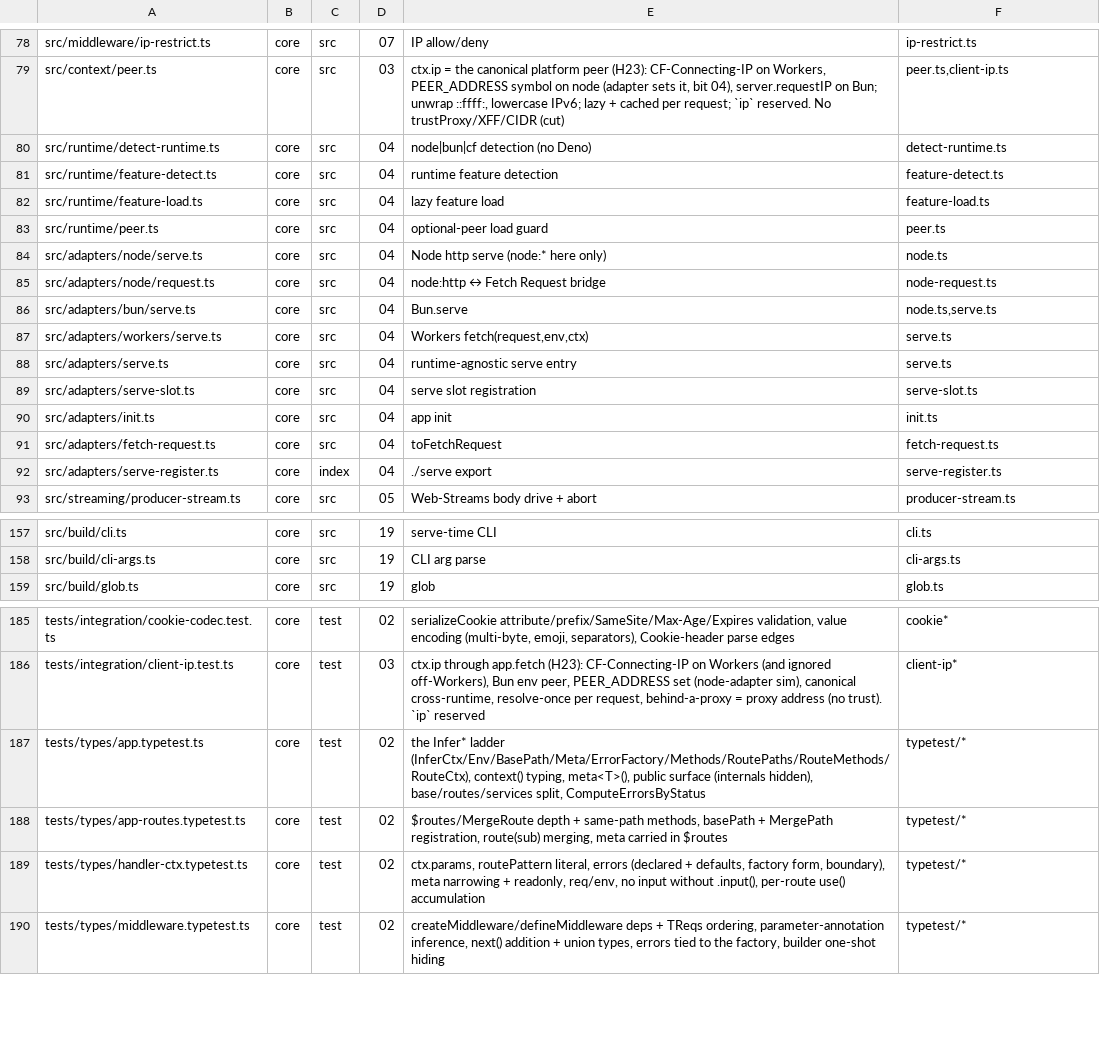
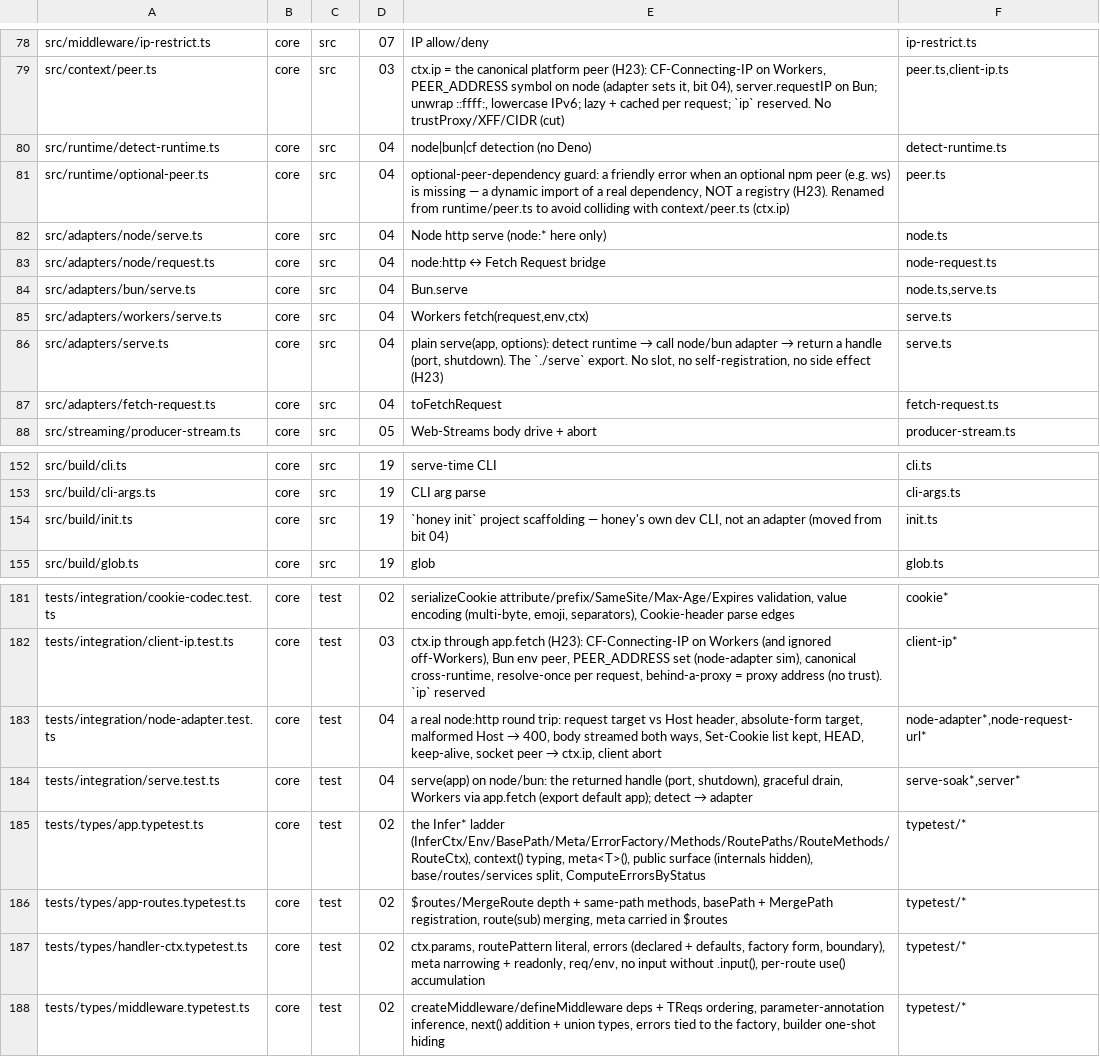
Before and after one commit to workerstack/backend, a TSV file: blueprint/files.tsv, drawn as a sheet; only a part is shown, gaps mark what is left out.

Commit message:
docs(blueprint): bit-04 map — drop serve machinery (H23), serve() is a plain import, init to bit 19

```diff
--- a/blueprint/files.tsv
+++ b/blueprint/files.tsv
@@ -80,5 +80,3 @@ src/context/peer.ts	core	src	03	ctx.ip = the canonical platform peer (H23): CF-C
 src/runtime/detect-runtime.ts	core	src	04	node|bun|cf detection (no Deno)	detect-runtime.ts
-src/runtime/feature-detect.ts	core	src	04	runtime feature detection	feature-detect.ts
-src/runtime/feature-load.ts	core	src	04	lazy feature load	feature-load.ts
-src/runtime/peer.ts	core	src	04	optional-peer load guard	peer.ts
+src/runtime/optional-peer.ts	core	src	04	optional-peer-dependency guard: a friendly error when an optional npm peer (e.g. ws) is missing — a dynamic import of a real dependency, NOT a registry (H23). Renamed from runtime/peer.ts to avoid colliding with context/peer.ts (ctx.ip)	peer.ts
 src/adapters/node/serve.ts	core	src	04	Node http serve (node:* here only)	node.ts
@@ -87,7 +85,4 @@ src/adapters/bun/serve.ts	core	src	04	Bun.serve	node.ts,serve.ts
 src/adapters/workers/serve.ts	core	src	04	Workers fetch(request,env,ctx)	serve.ts
-src/adapters/serve.ts	core	src	04	runtime-agnostic serve entry	serve.ts
-src/adapters/serve-slot.ts	core	src	04	serve slot registration	serve-slot.ts
-src/adapters/init.ts	core	src	04	app init	init.ts
+src/adapters/serve.ts	core	src	04	plain serve(app, options): detect runtime → call node/bun adapter → return a handle (port, shutdown). The `./serve` export. No slot, no self-registration, no side effect (H23)	serve.ts
 src/adapters/fetch-request.ts	core	src	04	toFetchRequest	fetch-request.ts
-src/adapters/serve-register.ts	core	index	04	./serve export	serve-register.ts
 src/streaming/producer-stream.ts	core	src	05	Web-Streams body drive + abort	producer-stream.ts
@@ -158,2 +153,3 @@ src/build/cli.ts	core	src	19	serve-time CLI	cli.ts
 src/build/cli-args.ts	core	src	19	CLI arg parse	cli-args.ts
+src/build/init.ts	core	src	19	`honey init` project scaffolding — honey's own dev CLI, not an adapter (moved from bit 04)	init.ts
 src/build/glob.ts	core	src	19	glob	glob.ts
@@ -186,2 +182,4 @@ tests/integration/cookie-codec.test.ts	core	test	02	serializeCookie attribute/pr
 tests/integration/client-ip.test.ts	core	test	03	ctx.ip through app.fetch (H23): CF-Connecting-IP on Workers (and ignored off-Workers), Bun env peer, PEER_ADDRESS set (node-adapter sim), canonical cross-runtime, resolve-once per request, behind-a-proxy = proxy address (no trust). `ip` reserved	client-ip*
+tests/integration/node-adapter.test.ts	core	test	04	a real node:http round trip: request target vs Host header, absolute-form target, malformed Host → 400, body streamed both ways, Set-Cookie list kept, HEAD, keep-alive, socket peer → ctx.ip, client abort	node-adapter*,node-request-url*
+tests/integration/serve.test.ts	core	test	04	serve(app) on node/bun: the returned handle (port, shutdown), graceful drain, Workers via app.fetch (export default app); detect → adapter	serve-soak*,server*
 tests/types/app.typetest.ts	core	test	02	the Infer* ladder (InferCtx/Env/BasePath/Meta/ErrorFactory/Methods/RoutePaths/RouteMethods/RouteCtx), context() typing, meta<T>(), public surface (internals hidden), base/routes/services split, ComputeErrorsByStatus	typetest/*
```
Also changed, not shown: 1 other file.
